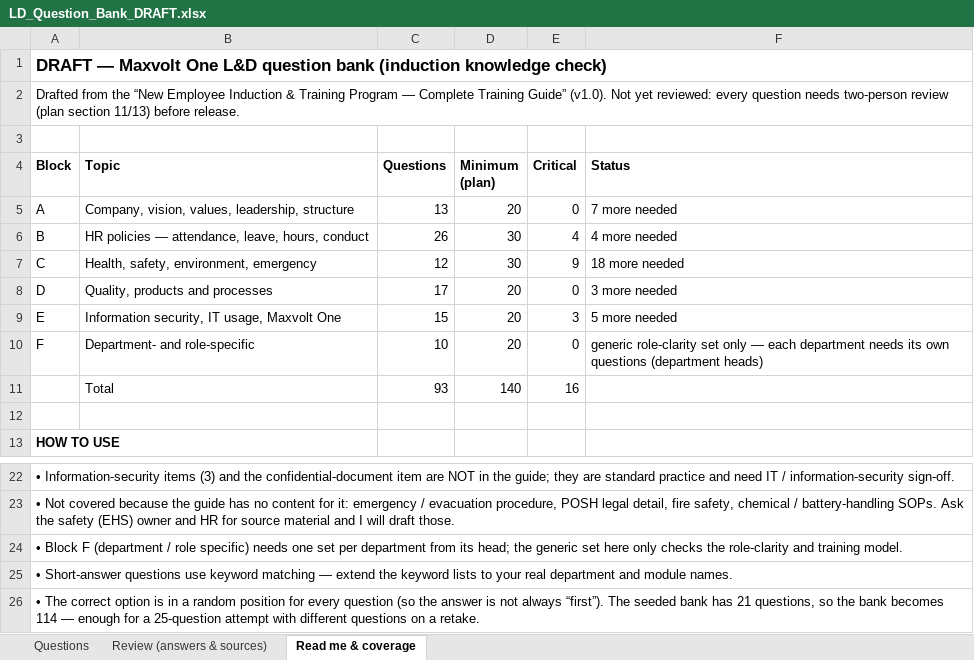
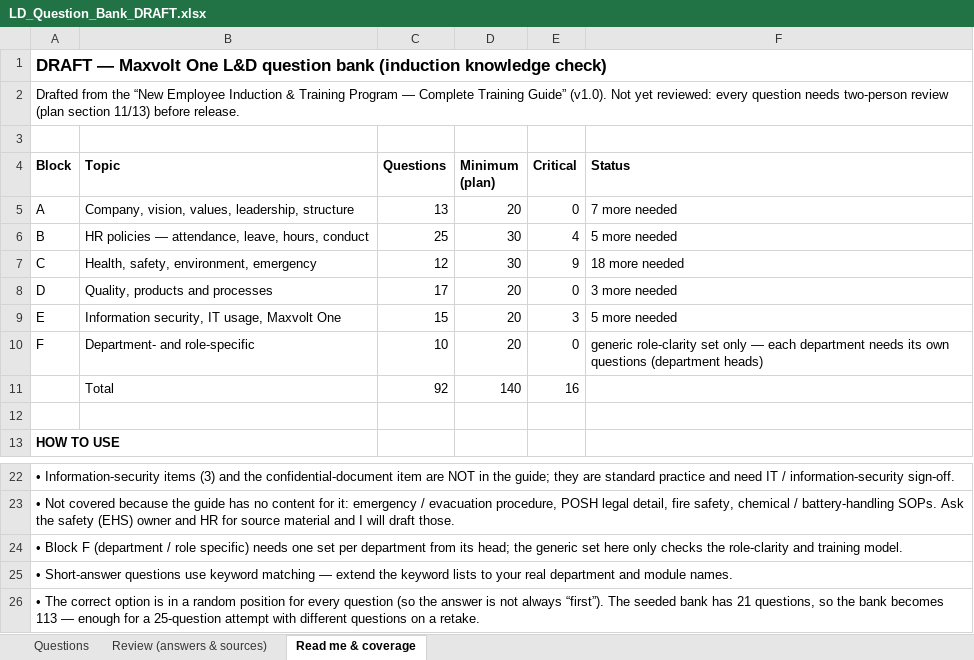
Before and after one commit to MX-Developer-JPT/mxoneHRMS, an Excel workbook: docs/LD_Question_Bank_DRAFT.xlsx, sheet Read me & coverage, drawn as a sheet; only a part is shown, gaps mark what is left out; values as stored, in another font and other column widths than the file's, no borders; the diff names each change by its address in the sheet, - before the commit and + after, or states it on an @@ line.

```diff
--- a/docs/LD_Question_Bank_DRAFT.xlsx (sheet Read me & coverage)
+++ b/docs/LD_Question_Bank_DRAFT.xlsx (sheet Read me & coverage)
-C6 (Questions): 26
+C6 (Questions): 25
-F6 (Status): 4 more needed
+F6 (Status): 5 more needed
-C11 (Questions): 93
+C11 (Questions): 92
-A26 (Block): …bank becomes 114 — enough…
+A26 (Block): …bank becomes 113 — enough…
```
Also changed, not shown: sheet Questions, sheet Review (answers & sources), docs/LD_Policy_Questions_DRAFT.xlsx.
